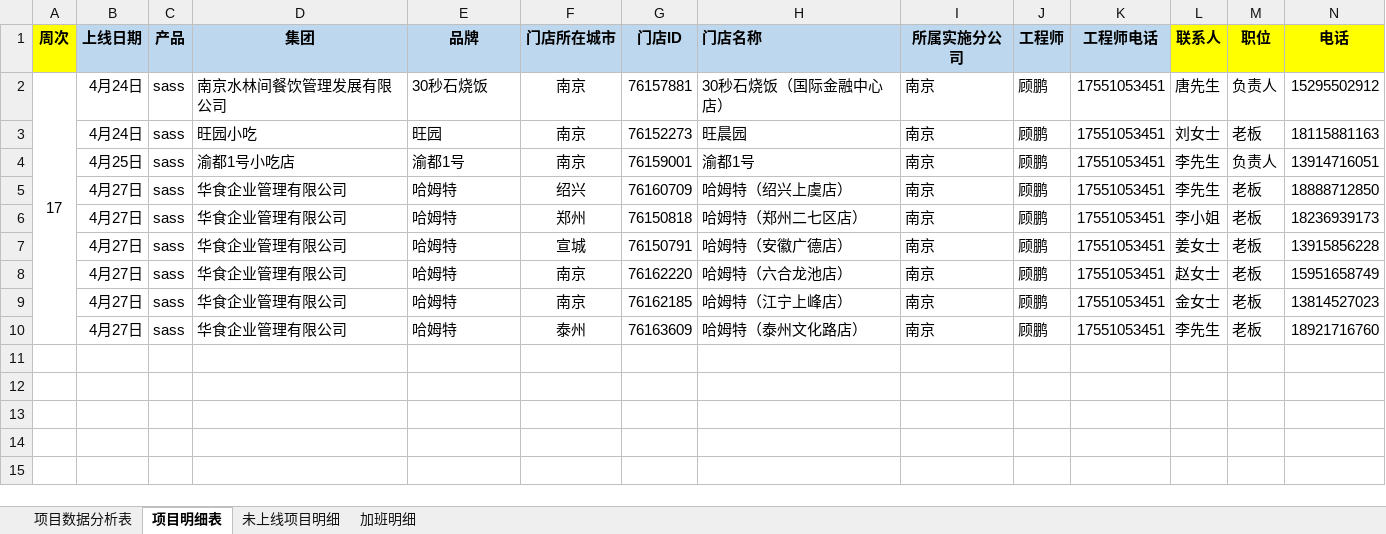
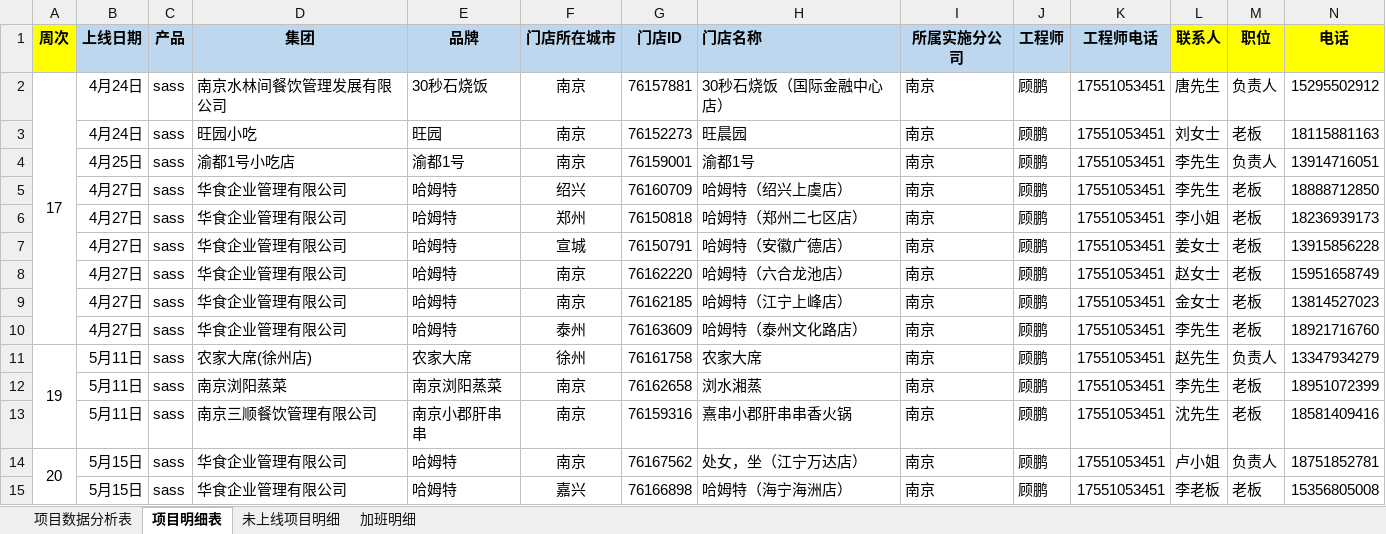
Before and after one commit to zhanglei601396810/NanJing, an Excel workbook: 周数据/《个人上线率统计表》-顾鹏.xlsx, sheet 项目明细表, drawn as a sheet; only a part is shown; values as stored, in another font and other column widths than the file's, no borders; rows hold the shown columns only; the diff names each change by its address in the sheet, - before the commit and + after, or states it on an @@ line.

```diff
--- a/周数据/《个人上线率统计表》-顾鹏.xlsx (sheet 项目明细表)
+++ b/周数据/《个人上线率统计表》-顾鹏.xlsx (sheet 项目明细表)
+row 11: 19 | 5月11日 | sass | 农家大席(徐州店) | 农家大席 | 徐州 | 76161758 | 农家大席 | 南京 | 顾鹏 | 17551053451 | 赵先生 | 负责人 | 13347934279
+row 12:  | 5月11日 | sass | 南京浏阳蒸菜 | 南京浏阳蒸菜 | 南京 | 76162658 | 浏水湘蒸 | 南京 | 顾鹏 | 17551053451 | 李先生 | 老板 | 18951072399
+row 13:  | 5月11日 | sass | 南京三顺餐饮管理有限公司 | 南京小郡肝串串 | 南京 | 76159316 | 熹串小郡肝串串香火锅 | 南京 | 顾鹏 | 17551053451 | 沈先生 | 老板 | 18581409416
+row 14: 20 | 5月15日 | sass | 华食企业管理有限公司 | 哈姆特 | 南京 | 76167562 | 处女，坐（江宁万达店） | 南京 | 顾鹏 | 17551053451 | 卢小姐 | 负责人 | 18751852781
+row 15:  | 5月15日 | sass | 华食企业管理有限公司 | 哈姆特 | 嘉兴 | 76166898 | 哈姆特（海宁海洲店） | 南京 | 顾鹏 | 17551053451 | 李老板 | 老板 | 15356805008
```
Also changed, not shown: sheet 项目数据分析表, sheet 加班明细, hidden cells.
